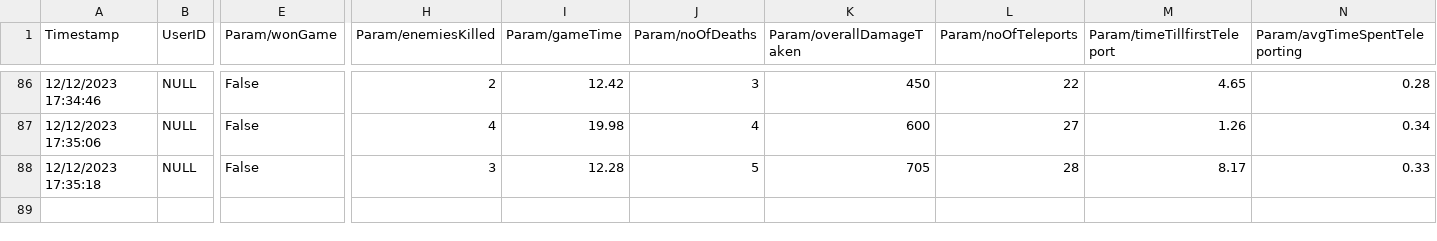
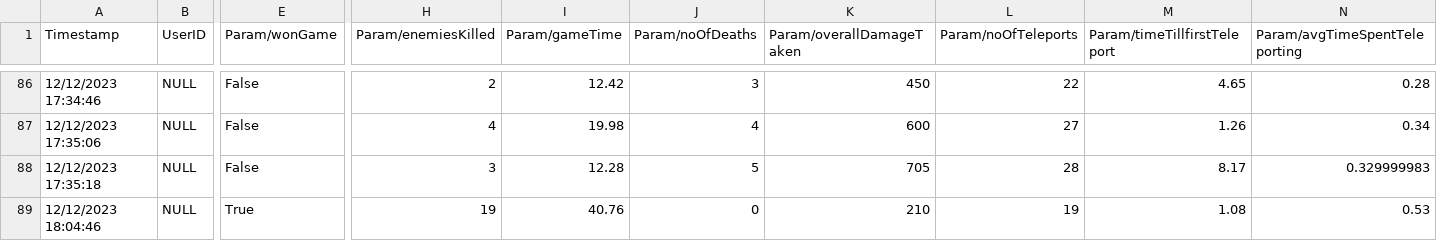
Before and after one commit to Bdon1066/Nightcrawler, a CSV file: Assets/Analytics/Events/Events_CSV.csv, drawn as a sheet; only a part is shown, gaps mark what is left out; rows hold the shown columns only; the diff names each change by its address in the sheet, - before the commit and + after, or states it on an @@ line.

```diff
--- a/Assets/Analytics/Events/Events_CSV.csv
+++ b/Assets/Analytics/Events/Events_CSV.csv
-N88 (Param/avgTimeSpentTeleporting): 0.33
+N88 (Param/avgTimeSpentTeleporting): 0.329999983
+row 89: 12/12/2023 18:04:46 | NULL | True | 19 | 40.76 | 0 | 210 | 19 | 1.08 | 0.53
```
Also changed, not shown: 2 other files.
